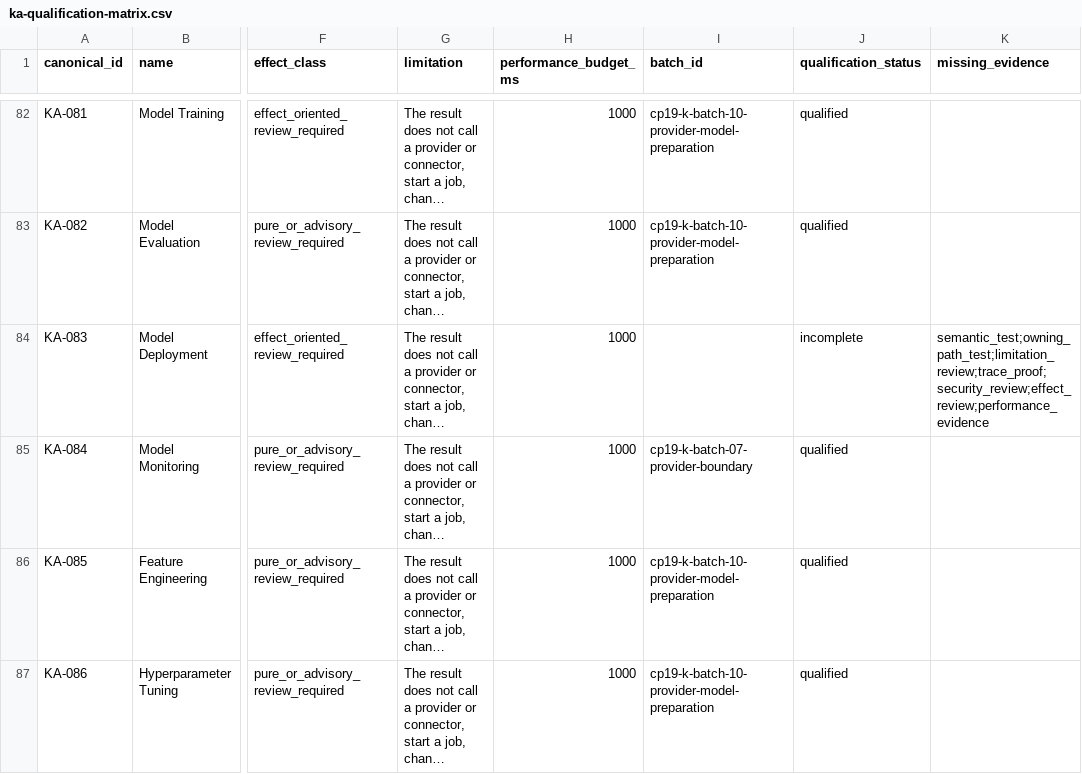
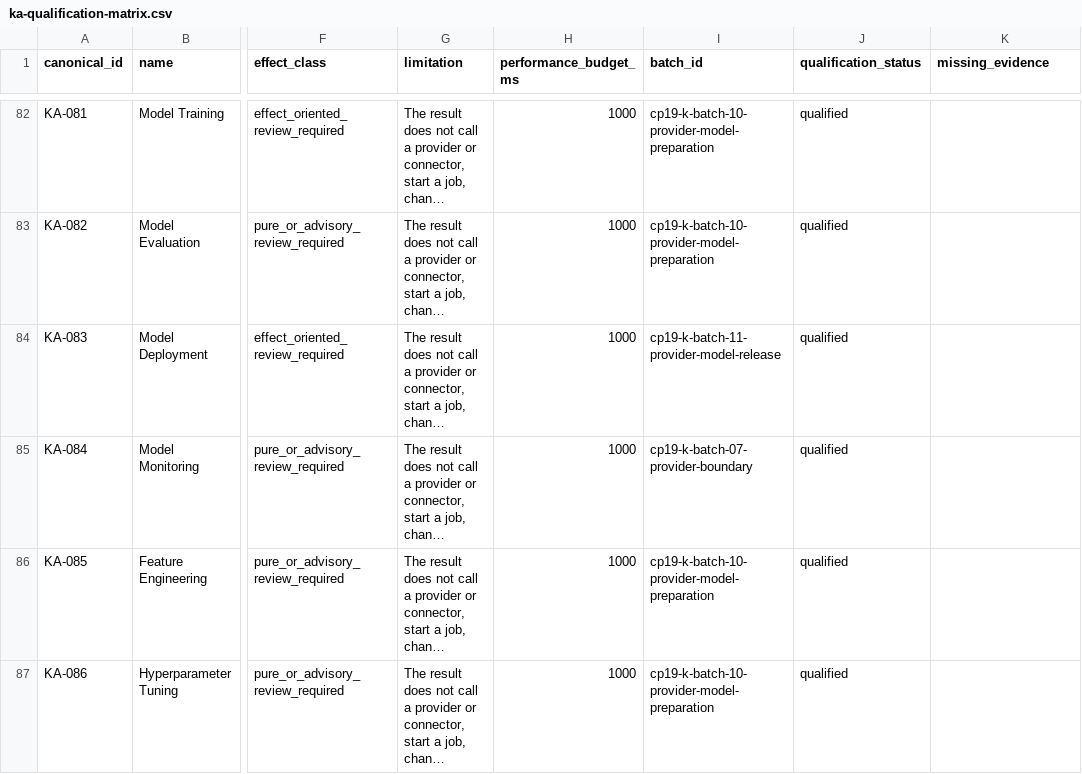
Before and after one commit to kherrera6219/DataLogicEngine, a CSV file: reports/production-readiness/2026/phase-19/ka-qualification-matrix.csv, drawn as a sheet; only a part is shown, gaps mark what is left out; long unchanged cells end in …; the diff covers the shown part only; the diff names each change by its address in the sheet, - before the commit and + after, or states it on an @@ line.

Commit message:
feat(ka): qualify provider model release (Batch 11)

```diff
--- a/reports/production-readiness/2026/phase-19/ka-qualification-matrix.csv
+++ b/reports/production-readiness/2026/phase-19/ka-qualification-matrix.csv
-I84 (batch_id): (empty)
+I84 (batch_id): cp19-k-batch-11-provider-model-release
-J84 (qualification_status): incomplete
+J84 (qualification_status): qualified
-K84 (missing_evidence): semantic_test;owning_path_test;limitation_review;trace_proof;security_review;effect_review;performance_evidence
+K84 (missing_evidence): (empty)
```
Also changed, not shown: 12 edited cells elsewhere in this file, 43 other files.
